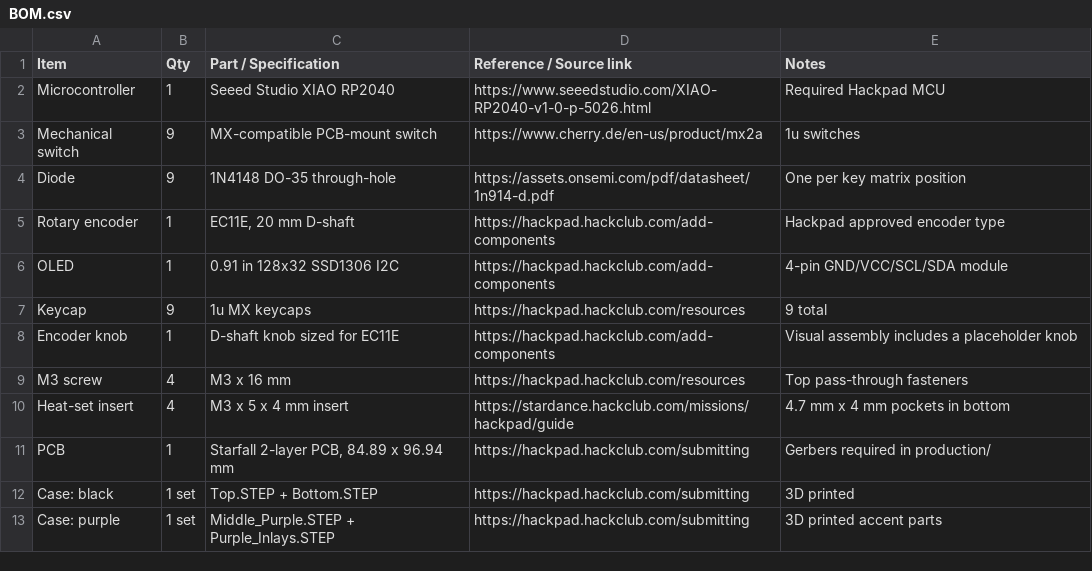
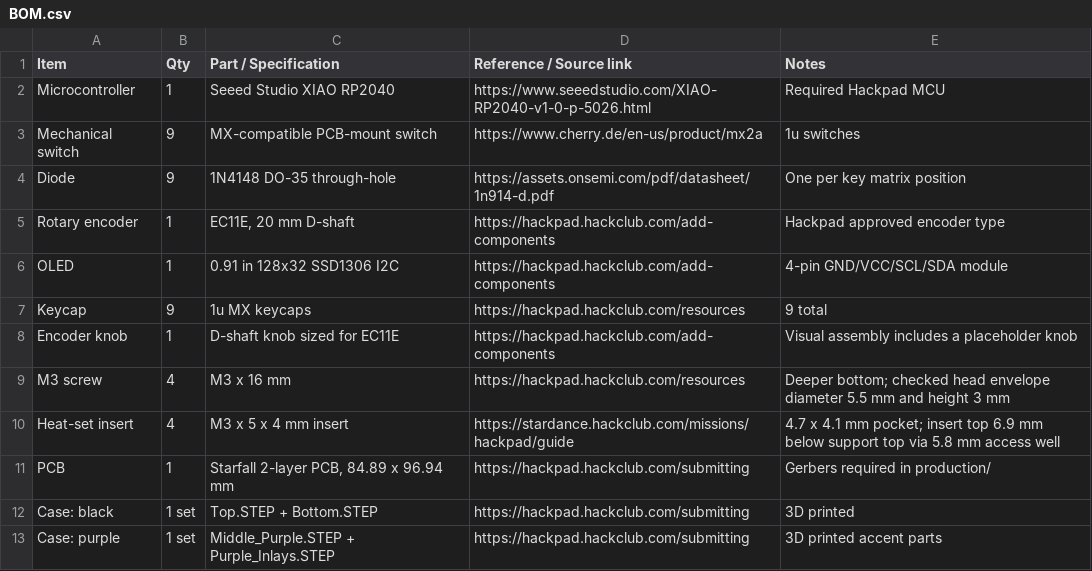
Before and after one commit to jeremyrapalo6-collab/Starfall, a CSV file: BOM.csv, drawn as a sheet.

Commit message:
Fix Reactor mechanical fit and retain M3x16 screws with taller bottom

```diff
--- a/BOM.csv
+++ b/BOM.csv
@@ -8,4 +8,4 @@ Keycap,9,1u MX keycaps,https://hackpad.hackclub.com/resources,9 total
 Encoder knob,1,D-shaft knob sized for EC11E,https://hackpad.hackclub.com/add-components,Visual assembly includes a placeholder knob
-M3 screw,4,M3 x 16 mm,https://hackpad.hackclub.com/resources,Top pass-through fasteners
-Heat-set insert,4,M3 x 5 x 4 mm insert,https://stardance.hackclub.com/missions/hackpad/guide,4.7 mm x 4 mm pockets in bottom
+M3 screw,4,M3 x 16 mm,https://hackpad.hackclub.com/resources,Deeper bottom; checked head envelope diameter 5.5 mm and height 3 mm
+Heat-set insert,4,M3 x 5 x 4 mm insert,https://stardance.hackclub.com/missions/hackpad/guide,4.7 x 4.1 mm pocket; insert top 6.9 mm below support top via 5.8 mm access well
 PCB,1,"Starfall 2-layer PCB, 84.89 x 96.94 mm",https://hackpad.hackclub.com/submitting,Gerbers required in production/
```
Also changed, not shown: 10 other files.
